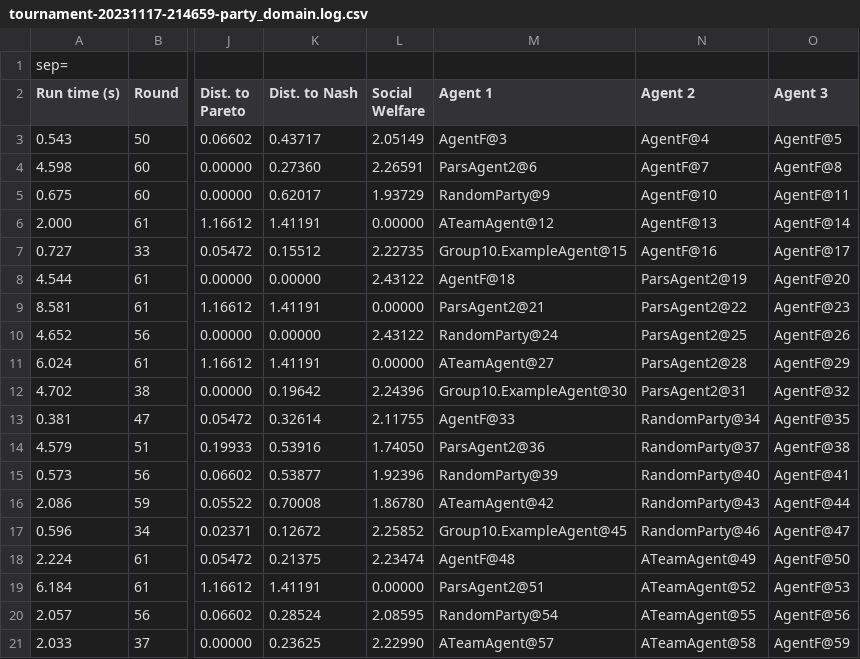
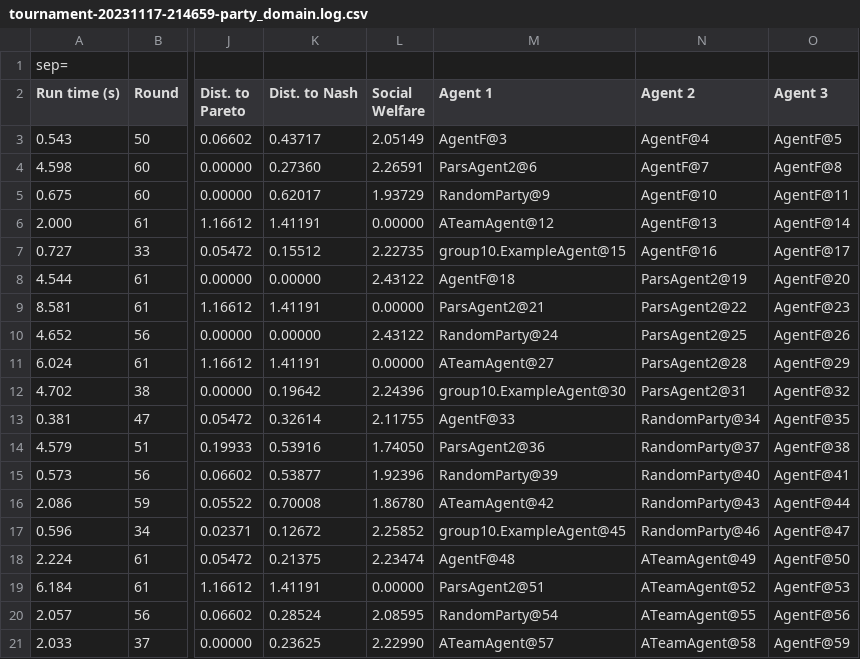
Before and after one commit to Robert-Stoica/Intelligent-Agent, a CSV file: genius/log/tournament-20231117-214659-party_domain.log.csv, drawn as a sheet; only a part is shown, gaps mark what is left out; the diff covers the shown part only; the diff names each change by its address in the sheet, - before the commit and + after, or states it on an @@ line.

```diff
--- a/genius/log/tournament-20231117-214659-party_domain.log.csv
+++ b/genius/log/tournament-20231117-214659-party_domain.log.csv
-M7 (Agent 1): Group10.ExampleAgent@15
+M7 (Agent 1): group10.ExampleAgent@15
-M12 (Agent 1): Group10.ExampleAgent@30
+M12 (Agent 1): group10.ExampleAgent@30
-M17 (Agent 1): Group10.ExampleAgent@45
+M17 (Agent 1): group10.ExampleAgent@45
```
Also changed, not shown: 58 edited cells elsewhere in this file, genius/log/Log-Session_20231117-214430.csv, 9 other files.
